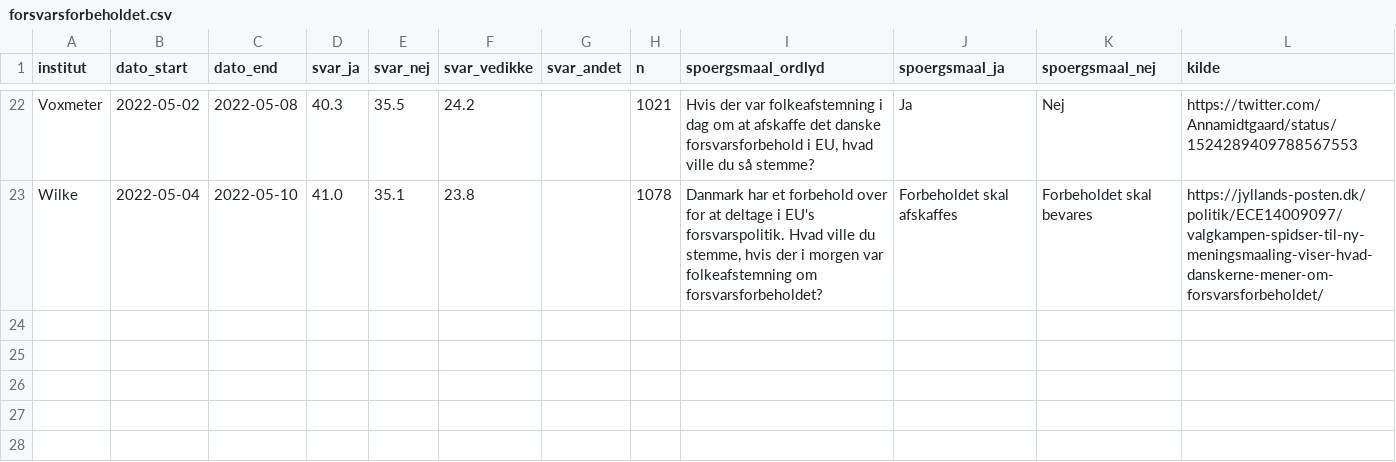
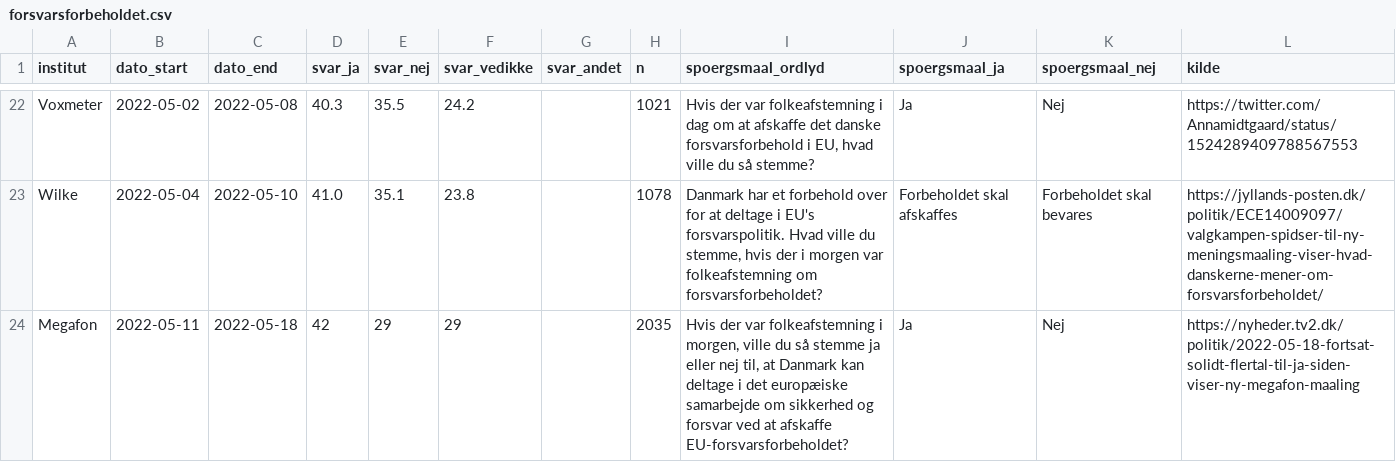
Before and after one commit to erikgahner/Politologi, a CSV file: folkeafstemninger/2022_forsvarsforbeholdet/forsvarsforbeholdet.csv, drawn as a sheet; only a part is shown, gaps mark what is left out; the diff names each change by its address in the sheet, - before the commit and + after, or states it on an @@ line.

Commit message:
tilføj forsvarsforbehold, Megafon (18.5)

```diff
--- a/folkeafstemninger/2022_forsvarsforbeholdet/forsvarsforbeholdet.csv
+++ b/folkeafstemninger/2022_forsvarsforbeholdet/forsvarsforbeholdet.csv
+row 24: Megafon | 2022-05-11 | 2022-05-18 | 42 | 29 | 29 |  | 2035 | Hvis der var folkeafstemning i morgen, ville du så stemme ja eller nej til, at Danmark kan deltage i det europæiske samarbejde om sikkerhed og forsvar ved at afskaffe EU-forsvarsforbeholdet? | Ja | Nej | https://nyheder.tv2.dk/politik/2022-05-18-fortsat-solidt-flertal-til-ja-siden-viser-ny-megafon-maaling
```
Also changed, not shown: 2 other files.
